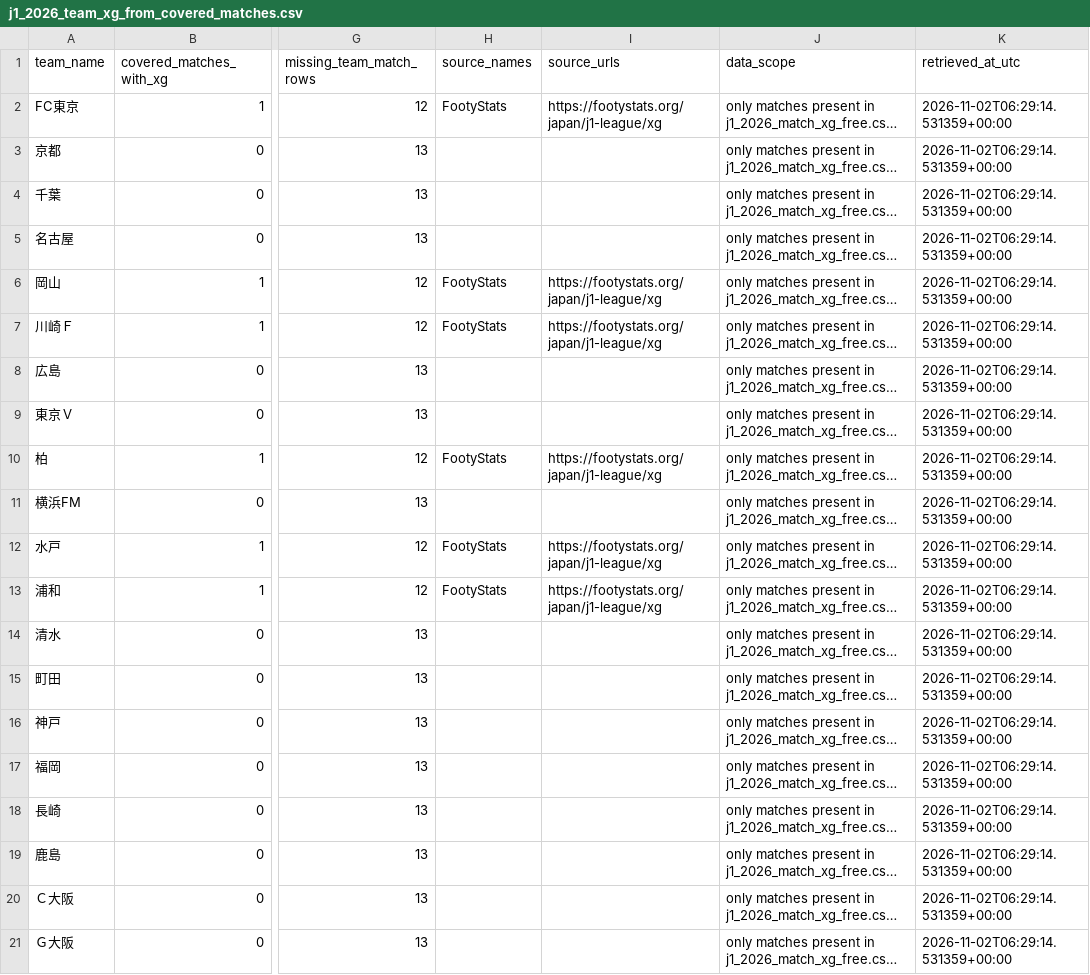
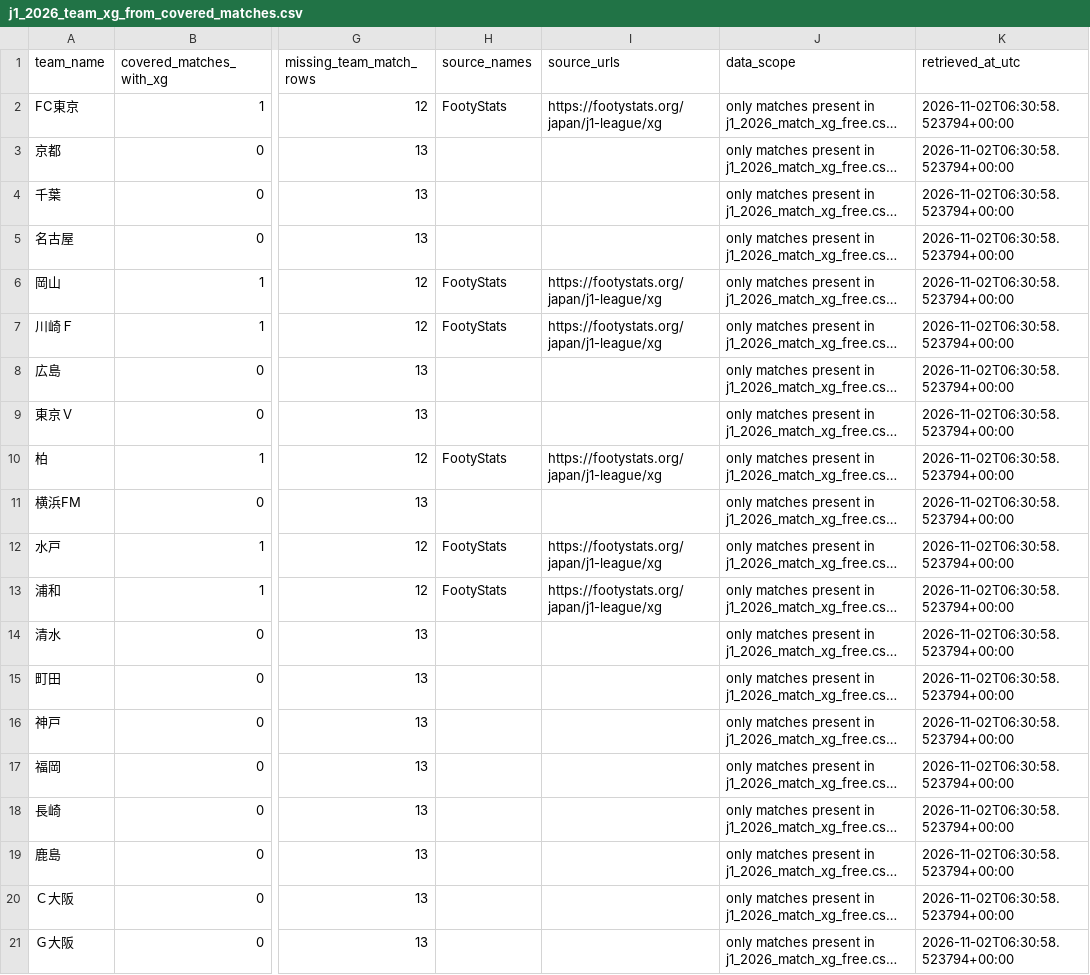
Before and after one commit to zj03204112-hub/-, a CSV file: data/season_match_detail/j1_2026_team_xg_from_covered_matches.csv, drawn as a sheet; only a part is shown, gaps mark what is left out; long unchanged cells end in …; the diff names each change by its address in the sheet, - before the commit and + after, or states it on an @@ line.

```diff
--- a/data/season_match_detail/j1_2026_team_xg_from_covered_matches.csv
+++ b/data/season_match_detail/j1_2026_team_xg_from_covered_matches.csv
-K2:K21 (retrieved_at_utc): 2026-11-02T06:29:14.531359+00:00
+K2:K21 (retrieved_at_utc): 2026-11-02T06:30:58.523794+00:00
```
Also changed, not shown: data/season_match_detail/j1_2026_substitutions_free_official.csv, 5 other files.
